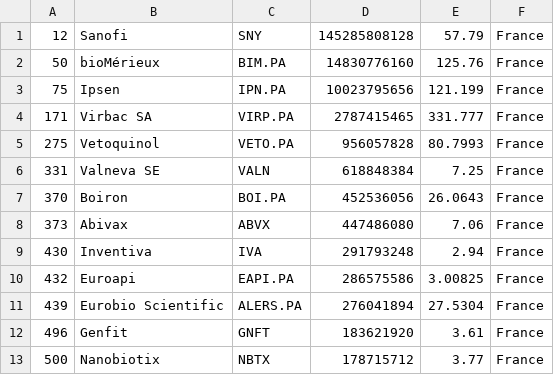
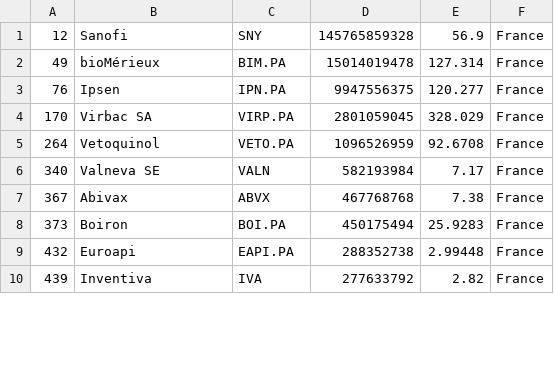
Before and after one commit to jkou02/merida-june-6-2024, a CSV file: companies_france_biotech.csv, drawn as a sheet; only a part is shown; the diff covers the shown part only.

```diff
--- a/companies_france_biotech.csv
+++ b/companies_france_biotech.csv
@@ -1,13 +1,10 @@
-"12","Sanofi","SNY","145285808128","57.79","France"
-"50","bioMérieux","BIM.PA","14830776160","125.76","France"
-"75","Ipsen","IPN.PA","10023795656","121.199","France"
-"171","Virbac SA","VIRP.PA","2787415465","331.777","France"
-"275","Vetoquinol","VETO.PA","956057828","80.7993","France"
-"331","Valneva SE","VALN","618848384","7.25","France"
-"370","Boiron","BOI.PA","452536056","26.0643","France"
-"373","Abivax","ABVX","447486080","7.06","France"
-"430","Inventiva","IVA","291793248","2.94","France"
-"432","Euroapi","EAPI.PA","286575586","3.00825","France"
-"439","Eurobio Scientific","ALERS.PA","276041894","27.5304","France"
-"496","Genfit","GNFT","183621920","3.61","France"
-"500","Nanobiotix","NBTX","178715712","3.77","France"
+"12","Sanofi","SNY","145765859328","56.9","France"
+"49","bioMérieux","BIM.PA","15014019478","127.314","France"
+"76","Ipsen","IPN.PA","9947556375","120.277","France"
+"170","Virbac SA","VIRP.PA","2801059045","328.029","France"
+"264","Vetoquinol","VETO.PA","1096526959","92.6708","France"
+"340","Valneva SE","VALN","582193984","7.17","France"
+"367","Abivax","ABVX","467768768","7.38","France"
+"373","Boiron","BOI.PA","450175494","25.9283","France"
+"432","Euroapi","EAPI.PA","288352738","2.99448","France"
+"439","Inventiva","IVA","277633792","2.82","France"
```
Also changed, not shown: 10 added rows, 7 removed rows and 7 edited cells elsewhere in this file, companies-Biotech.csv, companies_germany_biotech.csv, 1 other file.
